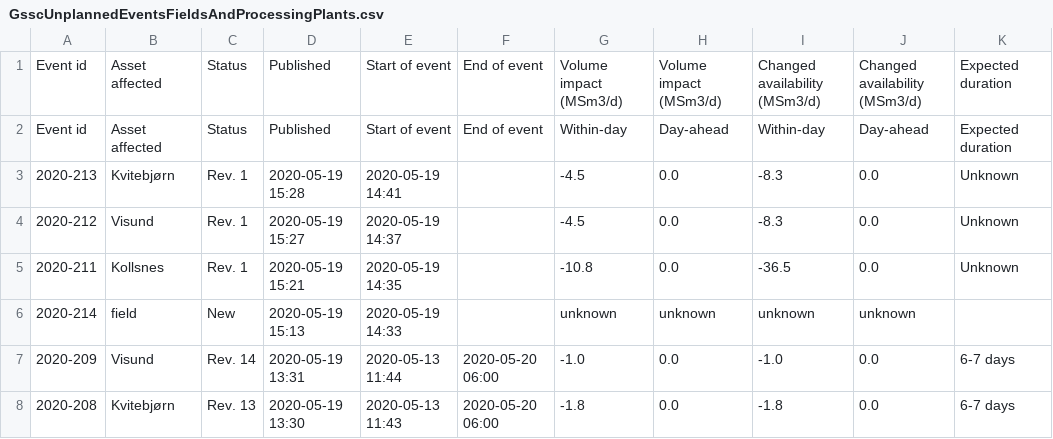
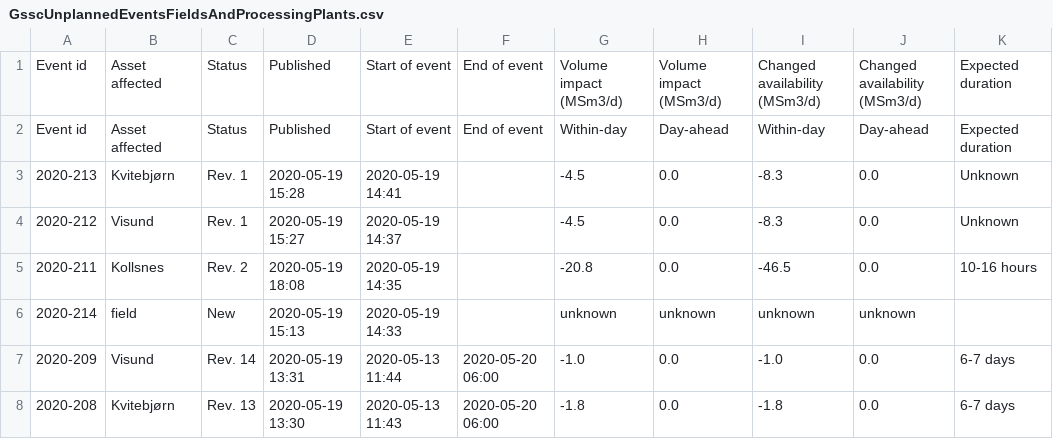
Before and after one commit to vangheq/GasData, a CSV file: data/GsscUnplannedEventsFieldsAndProcessingPlants.csv, drawn as a sheet; only a part is shown; the diff names each change by its address in the sheet, - before the commit and + after, or states it on an @@ line.

```diff
--- a/data/GsscUnplannedEventsFieldsAndProcessingPlants.csv
+++ b/data/GsscUnplannedEventsFieldsAndProcessingPlants.csv
-C5: Rev. 1
+C5: Rev. 2
-D5: 2020-05-19 15:21
+D5: 2020-05-19 18:08
-G5: -10.8
+G5: -20.8
-I5: -36.5
+I5: -46.5
-K5: Unknown
+K5: 10-16 hours
```
